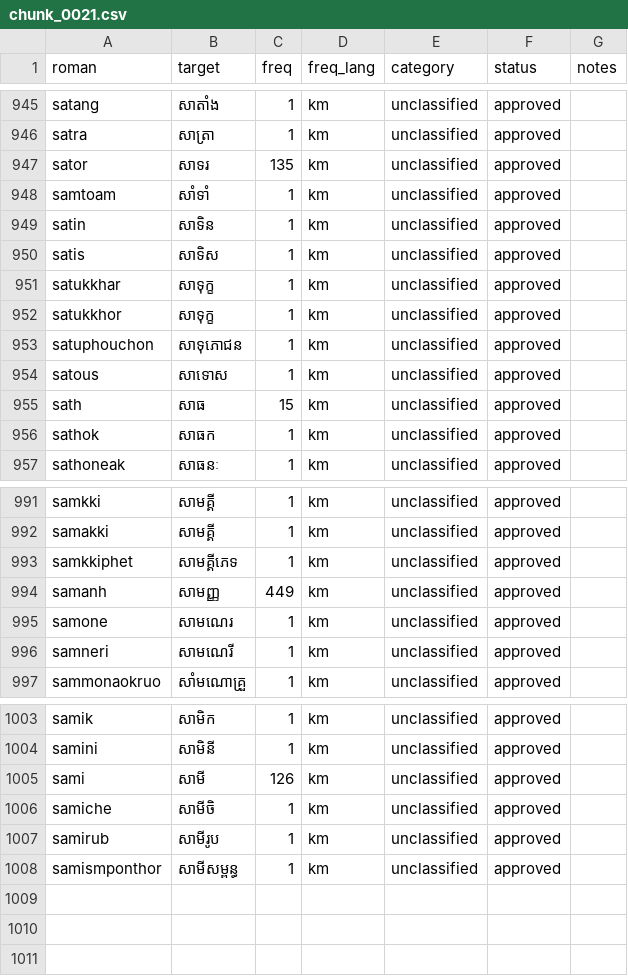
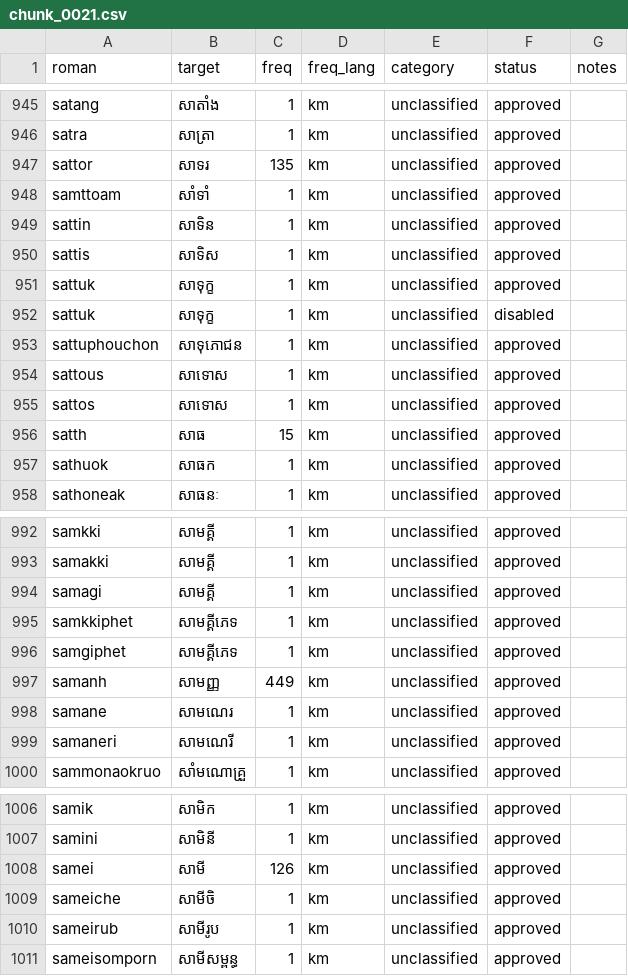
Before and after one commit to darhnoel/khmerime, a CSV file: data/lexicon/chunks/chunk_0021.csv, drawn as a sheet; only a part is shown, gaps mark what is left out; the diff covers the shown part only.

```diff
--- a/data/lexicon/chunks/chunk_0021.csv
+++ b/data/lexicon/chunks/chunk_0021.csv
@@ -946,12 +946,13 @@ satang,សាតាំង,1,km,unclassified,approved,
 satra,សាត្រា,1,km,unclassified,approved,
-sator,សាទរ,135,km,unclassified,approved,
-samtoam,សាំទាំ,1,km,unclassified,approved,
-satin,សាទិន,1,km,unclassified,approved,
-satis,សាទិស,1,km,unclassified,approved,
-satukkhar,សាទុក្ខ,1,km,unclassified,approved,
-satukkhor,សាទុក្ខ,1,km,unclassified,approved,
-satuphouchon,សាទុភោជន,1,km,unclassified,approved,
-satous,សាទោស,1,km,unclassified,approved,
-sath,សាធ,15,km,unclassified,approved,
-sathok,សាធក,1,km,unclassified,approved,
+sattor,សាទរ,135,km,unclassified,approved,
+samttoam,សាំទាំ,1,km,unclassified,approved,
+sattin,សាទិន,1,km,unclassified,approved,
+sattis,សាទិស,1,km,unclassified,approved,
+sattuk,សាទុក្ខ,1,km,unclassified,approved,
+sattuk,សាទុក្ខ,1,km,unclassified,disabled,
+sattuphouchon,សាទុភោជន,1,km,unclassified,approved,
+sattous,សាទោស,1,km,unclassified,approved,
+sattos,សាទោស,1,km,unclassified,approved,
+satth,សាធ,15,km,unclassified,approved,
+sathuok,សាធក,1,km,unclassified,approved,
 sathoneak,សាធនៈ,1,km,unclassified,approved,
@@ -992,6 +993,8 @@ samkki,សាមគ្គី,1,km,unclassified,approved,
 samakki,សាមគ្គី,1,km,unclassified,approved,
+samagi,សាមគ្គី,1,km,unclassified,approved,
 samkkiphet,សាមគ្គីភេទ,1,km,unclassified,approved,
+samgiphet,សាមគ្គីភេទ,1,km,unclassified,approved,
 samanh,សាមញ្ញ,449,km,unclassified,approved,
-samone,សាមណេរ,1,km,unclassified,approved,
-samneri,សាមណេរី,1,km,unclassified,approved,
+samane,សាមណេរ,1,km,unclassified,approved,
+samaneri,សាមណេរី,1,km,unclassified,approved,
 sammonaokruo,សាំមណោគ្រួ,1,km,unclassified,approved,
@@ -1004,5 +1007,5 @@ samik,សាមិក,1,km,unclassified,approved,
 samini,សាមិនី,1,km,unclassified,approved,
-sami,សាមី,126,km,unclassified,approved,
-samiche,សាមីចិ,1,km,unclassified,approved,
-samirub,សាមីរូប,1,km,unclassified,approved,
-samismponthor,សាមីសម្ពន្ធ,1,km,unclassified,approved,
+samei,សាមី,126,km,unclassified,approved,
+sameiche,សាមីចិ,1,km,unclassified,approved,
+sameirub,សាមីរូប,1,km,unclassified,approved,
+sameisomporn,សាមីសម្ពន្ធ,1,km,unclassified,approved,
```
Also changed, not shown: 4 edited cells elsewhere in this file, data/lexicon/chunks/chunk_0004.csv, data/lexicon/chunks/chunk_0016.csv, 13 other files.
